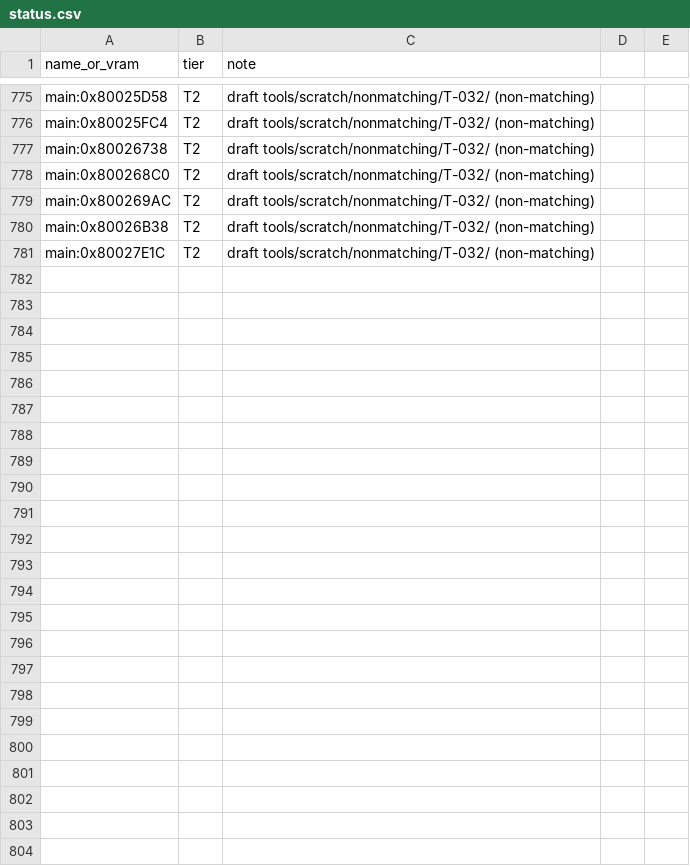
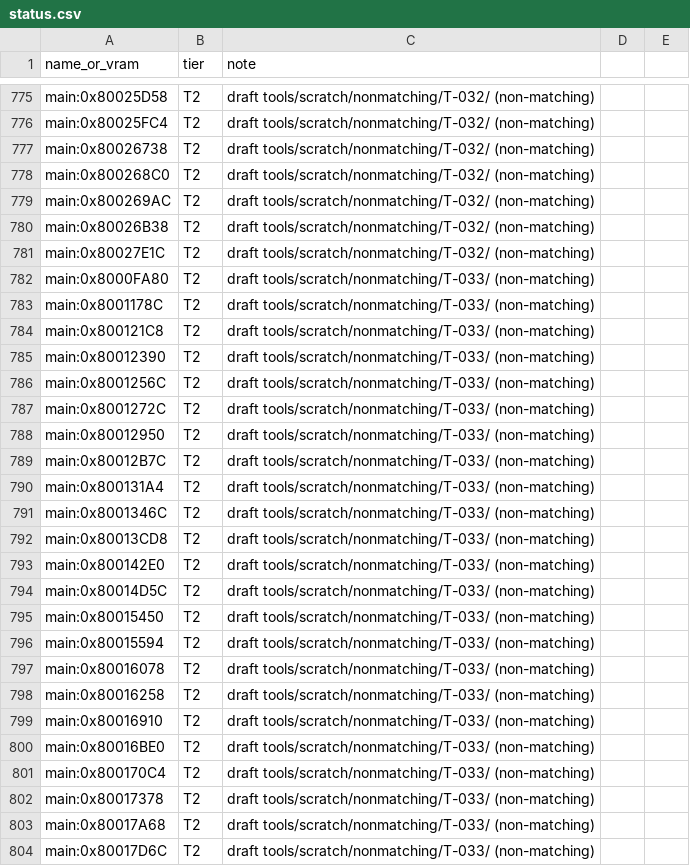
Before and after one commit to RodrigoTR04/killer-instinct-gold-n64, a CSV file: tools/progress/status.csv, drawn as a sheet; only a part is shown, gaps mark what is left out; the diff names each change by its address in the sheet, - before the commit and + after, or states it on an @@ line.

```diff
--- a/tools/progress/status.csv
+++ b/tools/progress/status.csv
+row 782: main:0x8000FA80 | T2 | draft tools/scratch/nonmatching/T-033/ (non-matching)
+row 783: main:0x8001178C | T2 | draft tools/scratch/nonmatching/T-033/ (non-matching)
+row 784: main:0x800121C8 | T2 | draft tools/scratch/nonmatching/T-033/ (non-matching)
+row 785: main:0x80012390 | T2 | draft tools/scratch/nonmatching/T-033/ (non-matching)
+row 786: main:0x8001256C | T2 | draft tools/scratch/nonmatching/T-033/ (non-matching)
+row 787: main:0x8001272C | T2 | draft tools/scratch/nonmatching/T-033/ (non-matching)
+row 788: main:0x80012950 | T2 | draft tools/scratch/nonmatching/T-033/ (non-matching)
+row 789: main:0x80012B7C | T2 | draft tools/scratch/nonmatching/T-033/ (non-matching)
+row 790: main:0x800131A4 | T2 | draft tools/scratch/nonmatching/T-033/ (non-matching)
+row 791: main:0x8001346C | T2 | draft tools/scratch/nonmatching/T-033/ (non-matching)
+row 792: main:0x80013CD8 | T2 | draft tools/scratch/nonmatching/T-033/ (non-matching)
+row 793: main:0x800142E0 | T2 | draft tools/scratch/nonmatching/T-033/ (non-matching)
+row 794: main:0x80014D5C | T2 | draft tools/scratch/nonmatching/T-033/ (non-matching)
+row 795: main:0x80015450 | T2 | draft tools/scratch/nonmatching/T-033/ (non-matching)
+row 796: main:0x80015594 | T2 | draft tools/scratch/nonmatching/T-033/ (non-matching)
+row 797: main:0x80016078 | T2 | draft tools/scratch/nonmatching/T-033/ (non-matching)
+row 798: main:0x80016258 | T2 | draft tools/scratch/nonmatching/T-033/ (non-matching)
+row 799: main:0x80016910 | T2 | draft tools/scratch/nonmatching/T-033/ (non-matching)
+row 800: main:0x80016BE0 | T2 | draft tools/scratch/nonmatching/T-033/ (non-matching)
+row 801: main:0x800170C4 | T2 | draft tools/scratch/nonmatching/T-033/ (non-matching)
+row 802: main:0x80017378 | T2 | draft tools/scratch/nonmatching/T-033/ (non-matching)
+row 803: main:0x80017A68 | T2 | draft tools/scratch/nonmatching/T-033/ (non-matching)
+row 804: main:0x80017D6C | T2 | draft tools/scratch/nonmatching/T-033/ (non-matching)
```
Also changed, not shown: docs/functions.csv, 28 other files.
